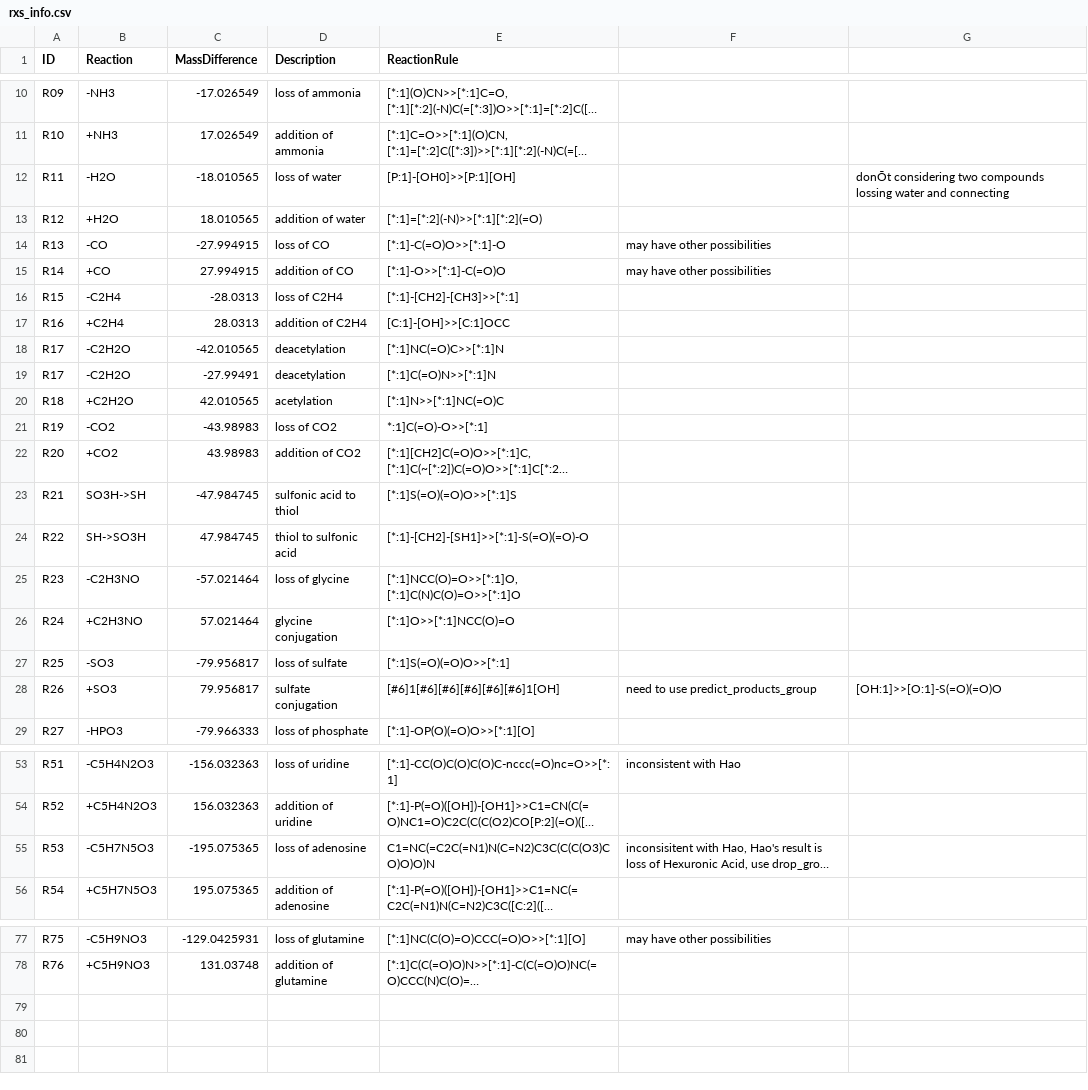
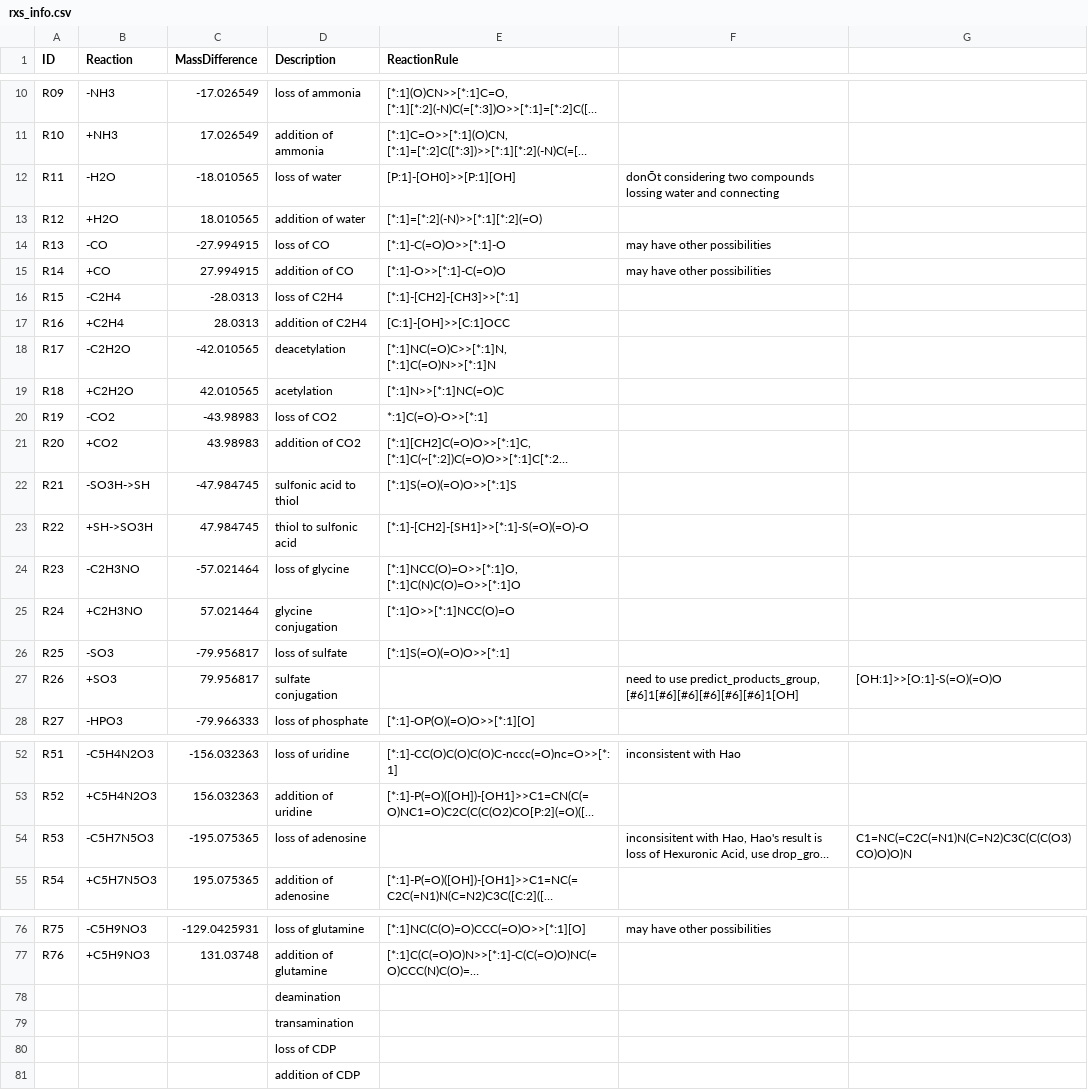
Before and after one commit to Bowen999/MCID2.0, a CSV file: 02_code/02_products_pred/rxs_info.csv, drawn as a sheet; only a part is shown, gaps mark what is left out; long unchanged cells end in …; removed rows and columns are numbered as before the commit, all else as after; the diff names each change by its address in the sheet, - before the commit and + after, or states it on an @@ line.

```diff
--- a/02_code/02_products_pred/rxs_info.csv
+++ b/02_code/02_products_pred/rxs_info.csv
-F12: (empty)
+F12: donÕt considering two compounds lossing water and connecting
-G12: donÕt considering two compounds lossing water and connecting
+G12: (empty)
-E18 (ReactionRule): [*:1]NC(=O)C>>[*:1]N
+E18 (ReactionRule): [*:1]NC(=O)C>>[*:1]N, [*:1]C(=O)N>>[*:1]N
-row 19: R17 | -C2H2O | -27.99491 | deacetylation | [*:1]C(=O)N>>[*:1]N
-B22 (Reaction): SO3H->SH
+B22 (Reaction): -SO3H->SH
-B23 (Reaction): SH->SO3H
+B23 (Reaction): +SH->SO3H
-E27 (ReactionRule): [#6]1[#6][#6][#6][#6][#6]1[OH]
+E27 (ReactionRule): (empty)
-F27: …to use predict_products_group
+F27: …to use predict_products_group, [#6]1[#6][#6][#6][#6][#6]1[OH]
-E54 (ReactionRule): C1=NC(=C2C(=N1)N(C=N2)C3C(C(C(O3)CO)O)O)N
+E54 (ReactionRule): (empty)
-G54: (empty)
+G54: C1=NC(=C2C(=N1)N(C=N2)C3C(C(C(O3)CO)O)O)N
+row 78:  |  |  | deamination
+row 79:  |  |  | transamination
+row 80:  |  |  | loss of CDP
+row 81:  |  |  | addition of CDP
```
Also changed, not shown: 28 other files.
